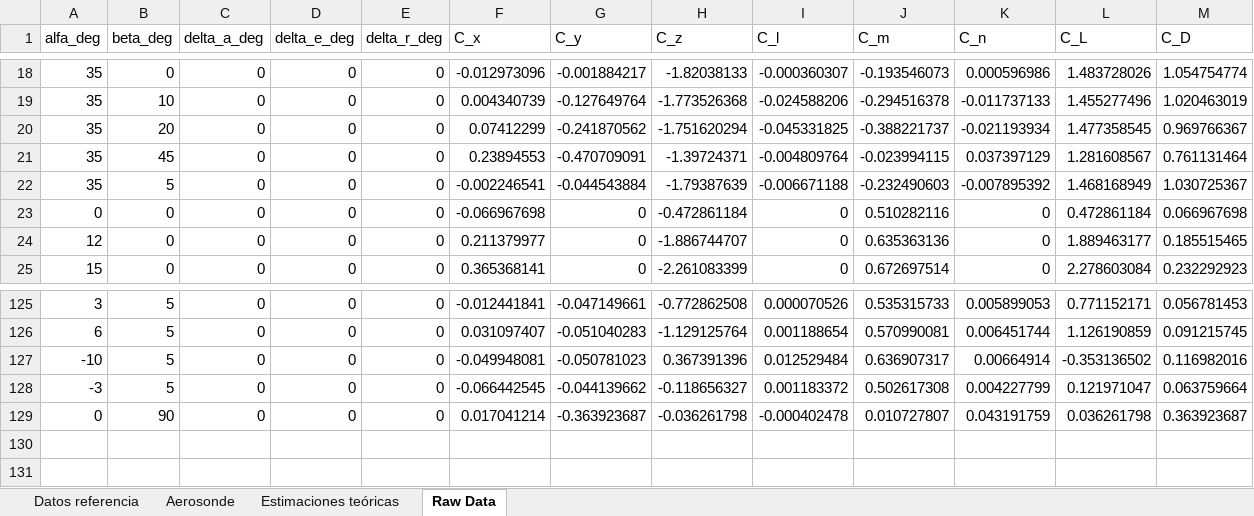
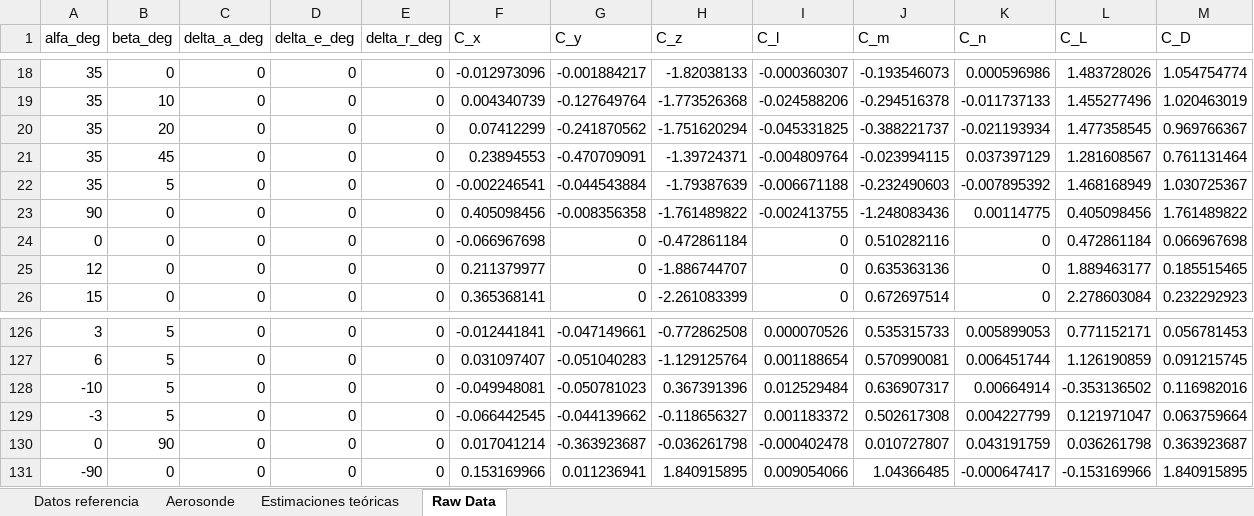
Before and after one commit to DavidTorresOcana/XXCopter, an Excel workbook: Modelling and Control/DroneBoX/Modelo CFD DroneBoX/Datos Aero DBX v2.xlsx, sheet Raw Data, drawn as a sheet; only a part is shown, gaps mark what is left out; values as stored, in another font and other column widths than the file's, no borders; the diff names each change by its address in the sheet, - before the commit and + after, or states it on an @@ line.

Commit message:
Modelo dinamico implementado y compilando en Simulink. El modelo dinamico est acompleto!
NO corre en tiempo real, requeire de la optimizacion de Luis

```diff
--- a/Modelling and Control/DroneBoX/Modelo CFD DroneBoX/Datos Aero DBX v2.xlsx (sheet Raw Data)
+++ b/Modelling and Control/DroneBoX/Modelo CFD DroneBoX/Datos Aero DBX v2.xlsx (sheet Raw Data)
+row 23: 90 | 0 | 0 | 0 | 0 | 0.405098456 | -0.008356358 | -1.761489822 | -0.002413755 | -1.248083436 | 0.00114775 | 0.405098456 | 1.761489822
+row 131: -90 | 0 | 0 | 0 | 0 | 0.153169966 | 0.011236941 | 1.840915895 | 0.009054066 | 1.04366485 | -0.000647417 | -0.153169966 | 1.840915895
```
Also changed, not shown: Modelling and Control/DroneBoX/Modelo CFD DroneBoX/Hoja de casos CFD.xlsx, 15 other files.
